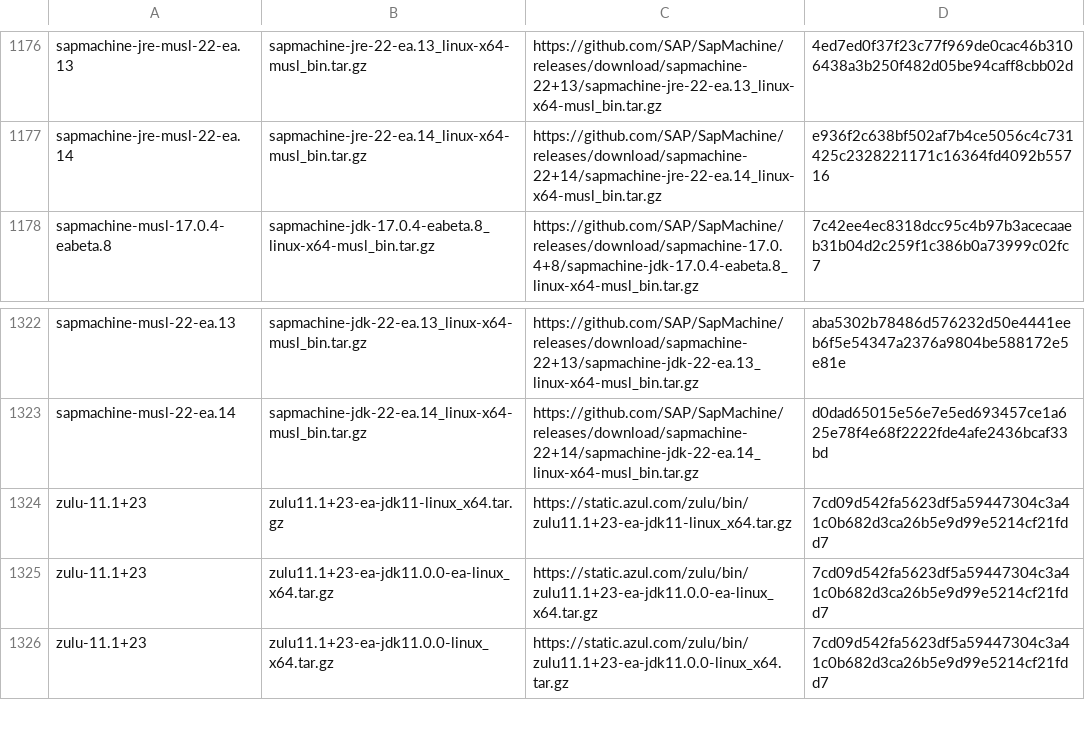
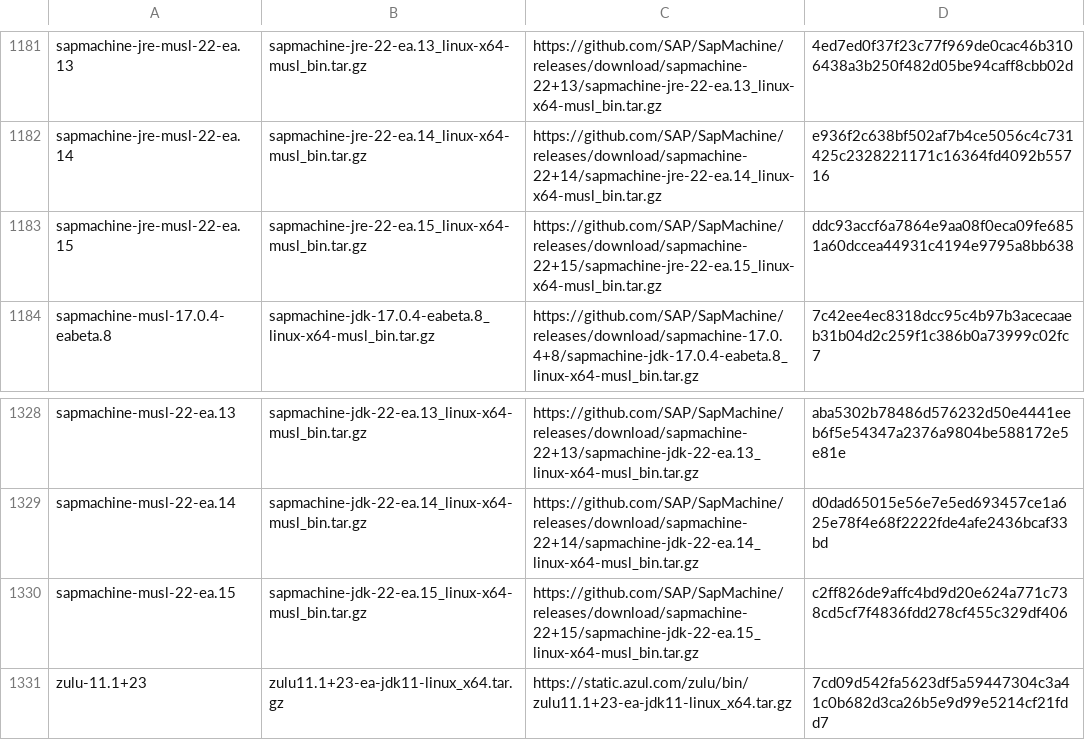
Before and after one commit to mise-plugins/rtx-java, a TSV file: data/jdk-linux-x86_64-ea.tsv, drawn as a sheet; only a part is shown, gaps mark what is left out; the shorter side is filled out with more unchanged rows; the diff covers the shown part only.

Commit message:
Update Java release data

```diff
--- a/data/jdk-linux-x86_64-ea.tsv
+++ b/data/jdk-linux-x86_64-ea.tsv
@@ -1177,2 +1182,3 @@ sapmachine-jre-musl-22-ea.13	sapmachine-jre-22-ea.13_linux-x64-musl_bin.tar.gz	h
 sapmachine-jre-musl-22-ea.14	sapmachine-jre-22-ea.14_linux-x64-musl_bin.tar.gz	https://github.com/SAP/SapMachine/releases/download/sapmachine-22+14/sapmachine-jre-22-ea.14_linux-x64-musl_bin.tar.gz	e936f2c638bf502af7b4ce5056c4c731425c2328221171c16364fd4092b55716
+sapmachine-jre-musl-22-ea.15	sapmachine-jre-22-ea.15_linux-x64-musl_bin.tar.gz	https://github.com/SAP/SapMachine/releases/download/sapmachine-22+15/sapmachine-jre-22-ea.15_linux-x64-musl_bin.tar.gz	ddc93accf6a7864e9aa08f0eca09fe6851a60dccea44931c4194e9795a8bb638
 sapmachine-musl-17.0.4-eabeta.8	sapmachine-jdk-17.0.4-eabeta.8_linux-x64-musl_bin.tar.gz	https://github.com/SAP/SapMachine/releases/download/sapmachine-17.0.4+8/sapmachine-jdk-17.0.4-eabeta.8_linux-x64-musl_bin.tar.gz	7c42ee4ec8318dcc95c4b97b3acecaaeb31b04d2c259f1c386b0a73999c02fc7
@@ -1323,2 +1329,3 @@ sapmachine-musl-22-ea.13	sapmachine-jdk-22-ea.13_linux-x64-musl_bin.tar.gz	https
 sapmachine-musl-22-ea.14	sapmachine-jdk-22-ea.14_linux-x64-musl_bin.tar.gz	https://github.com/SAP/SapMachine/releases/download/sapmachine-22+14/sapmachine-jdk-22-ea.14_linux-x64-musl_bin.tar.gz	d0dad65015e56e7e5ed693457ce1a625e78f4e68f2222fde4afe2436bcaf33bd
+sapmachine-musl-22-ea.15	sapmachine-jdk-22-ea.15_linux-x64-musl_bin.tar.gz	https://github.com/SAP/SapMachine/releases/download/sapmachine-22+15/sapmachine-jdk-22-ea.15_linux-x64-musl_bin.tar.gz	c2ff826de9affc4bd9d20e624a771c738cd5cf7f4836fdd278cf455c329df406
 zulu-11.1+23	zulu11.1+23-ea-jdk11-linux_x64.tar.gz	https://static.azul.com/zulu/bin/zulu11.1+23-ea-jdk11-linux_x64.tar.gz	7cd09d542fa5623df5a59447304c3a41c0b682d3ca26b5e9d99e5214cf21fdd7
```
Also changed, not shown: 5 added rows elsewhere in this file, data/jdk-linux-aarch64-all.tsv, data/jdk-linux-aarch64-ea.tsv, 9 other files.
